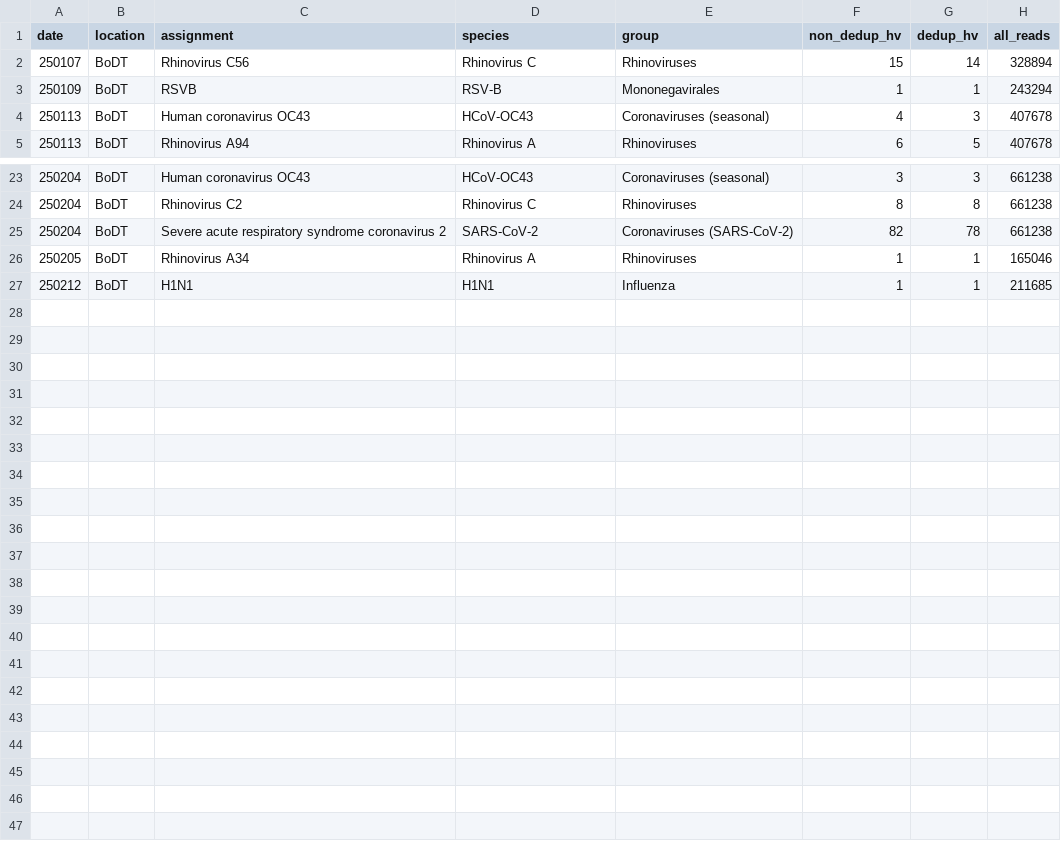
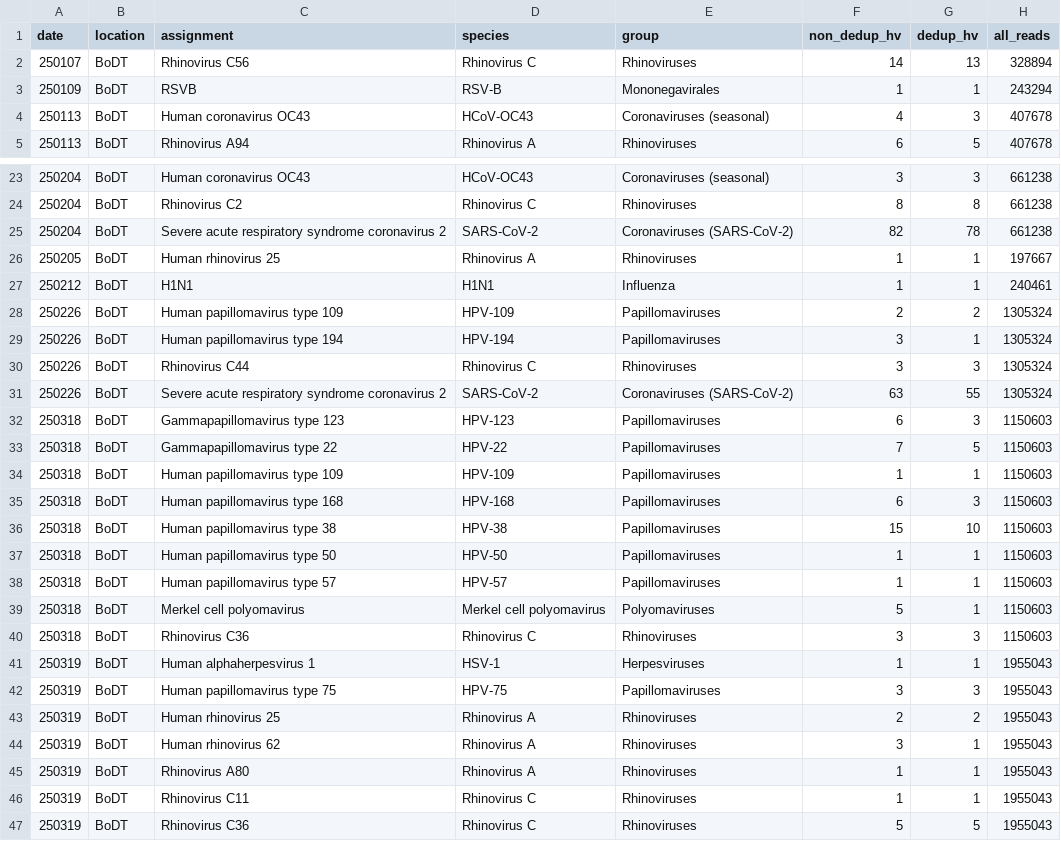
Before and after one commit to naobservatory/swab-based-p2ra, a TSV file: tables/swabs-ra-summary.tsv, drawn as a sheet; only a part is shown, gaps mark what is left out; the diff covers the shown part only.

```diff
--- a/tables/swabs-ra-summary.tsv
+++ b/tables/swabs-ra-summary.tsv
@@ -1,3 +1,3 @@
 date	location	assignment	species	group	non_dedup_hv	dedup_hv	all_reads
-250107	BoDT	Rhinovirus C56	Rhinovirus C	Rhinoviruses	15	14	328894
+250107	BoDT	Rhinovirus C56	Rhinovirus C	Rhinoviruses	14	13	328894
 250109	BoDT	RSVB	RSV-B	Mononegavirales	1	1	243294
@@ -25,3 +25,23 @@ date	location	assignment	species	group	non_dedup_hv	dedup_hv	all_reads
 250204	BoDT	Severe acute respiratory syndrome coronavirus 2	SARS-CoV-2	Coronaviruses (SARS-CoV-2)	82	78	661238
-250205	BoDT	Rhinovirus A34	Rhinovirus A	Rhinoviruses	1	1	165046
-250212	BoDT	H1N1	H1N1	Influenza	1	1	211685
+250205	BoDT	Human rhinovirus 25	Rhinovirus A	Rhinoviruses	1	1	197667
+250212	BoDT	H1N1	H1N1	Influenza	1	1	240461
+250226	BoDT	Human papillomavirus type 109	HPV-109	Papillomaviruses	2	2	1305324
+250226	BoDT	Human papillomavirus type 194	HPV-194	Papillomaviruses	3	1	1305324
+250226	BoDT	Rhinovirus C44	Rhinovirus C	Rhinoviruses	3	3	1305324
+250226	BoDT	Severe acute respiratory syndrome coronavirus 2	SARS-CoV-2	Coronaviruses (SARS-CoV-2)	63	55	1305324
+250318	BoDT	Gammapapillomavirus type 123	HPV-123	Papillomaviruses	6	3	1150603
+250318	BoDT	Gammapapillomavirus type 22	HPV-22	Papillomaviruses	7	5	1150603
+250318	BoDT	Human papillomavirus type 109	HPV-109	Papillomaviruses	1	1	1150603
+250318	BoDT	Human papillomavirus type 168	HPV-168	Papillomaviruses	6	3	1150603
+250318	BoDT	Human papillomavirus type 38	HPV-38	Papillomaviruses	15	10	1150603
+250318	BoDT	Human papillomavirus type 50	HPV-50	Papillomaviruses	1	1	1150603
+250318	BoDT	Human papillomavirus type 57	HPV-57	Papillomaviruses	1	1	1150603
+250318	BoDT	Merkel cell polyomavirus	Merkel cell polyomavirus	Polyomaviruses	5	1	1150603
+250318	BoDT	Rhinovirus C36	Rhinovirus C	Rhinoviruses	3	3	1150603
+250319	BoDT	Human alphaherpesvirus 1	HSV-1	Herpesviruses	1	1	1955043
+250319	BoDT	Human papillomavirus type 75	HPV-75	Papillomaviruses	3	3	1955043
+250319	BoDT	Human rhinovirus 25	Rhinovirus A	Rhinoviruses	2	2	1955043
+250319	BoDT	Human rhinovirus 62	Rhinovirus A	Rhinoviruses	3	1	1955043
+250319	BoDT	Rhinovirus A80	Rhinovirus A	Rhinoviruses	1	1	1955043
+250319	BoDT	Rhinovirus C11	Rhinovirus C	Rhinoviruses	1	1	1955043
+250319	BoDT	Rhinovirus C36	Rhinovirus C	Rhinoviruses	5	5	1955043
```
Also changed, not shown: 2 edited cells elsewhere in this file, tables/swab-sample-metadata.tsv, tables/swabs-ra-per-treatment-summary.tsv, 6 other files.
